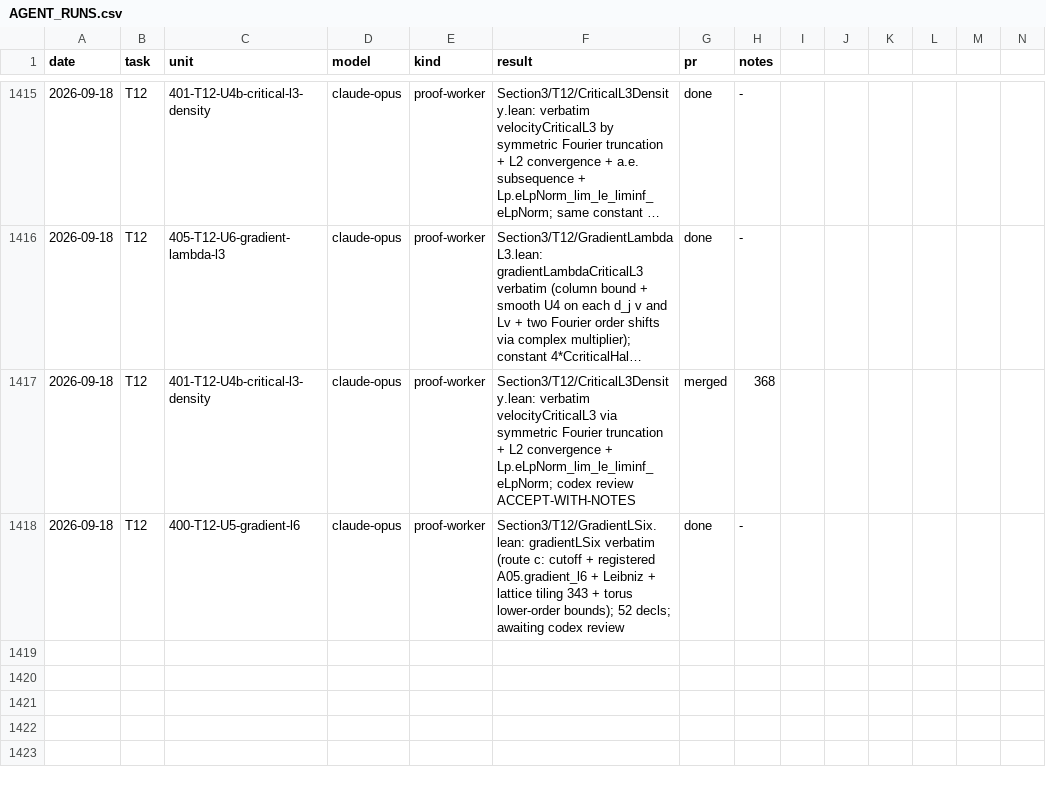
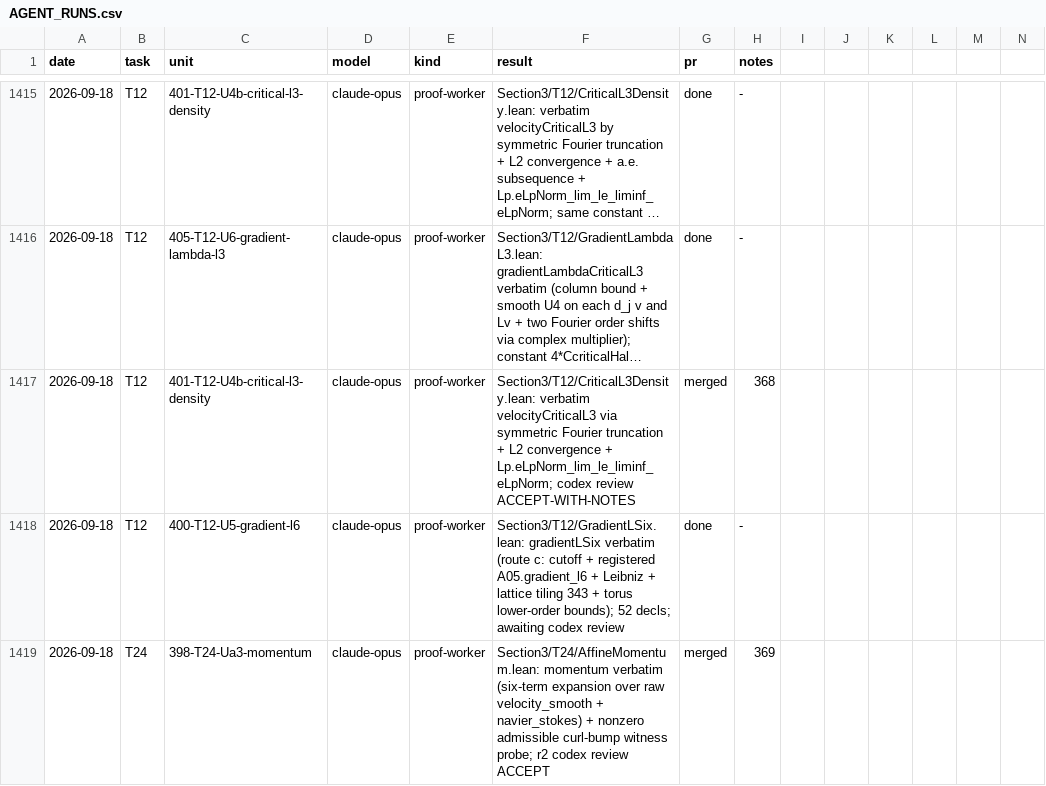
Before and after one commit to mathzhuonichi/blowup_density, a CSV file: logs/AGENT_RUNS.csv, drawn as a sheet; only a part is shown, gaps mark what is left out; long unchanged cells end in …; rows hold the shown columns only; the diff names each change by its address in the sheet, - before the commit and + after, or states it on an @@ line.

```diff
--- a/logs/AGENT_RUNS.csv
+++ b/logs/AGENT_RUNS.csv
+row 1419: 2026-09-18 | T24 | 398-T24-Ua3-momentum | claude-opus | proof-worker | Section3/T24/AffineMomentum.lean: momentum verbatim (six-term expansion over raw velocity_smooth + navier_stokes) + nonzero admissible curl-bump witness probe; r2 codex review ACCEPT | merged | 369
```
Also changed, not shown: 1 other file.
